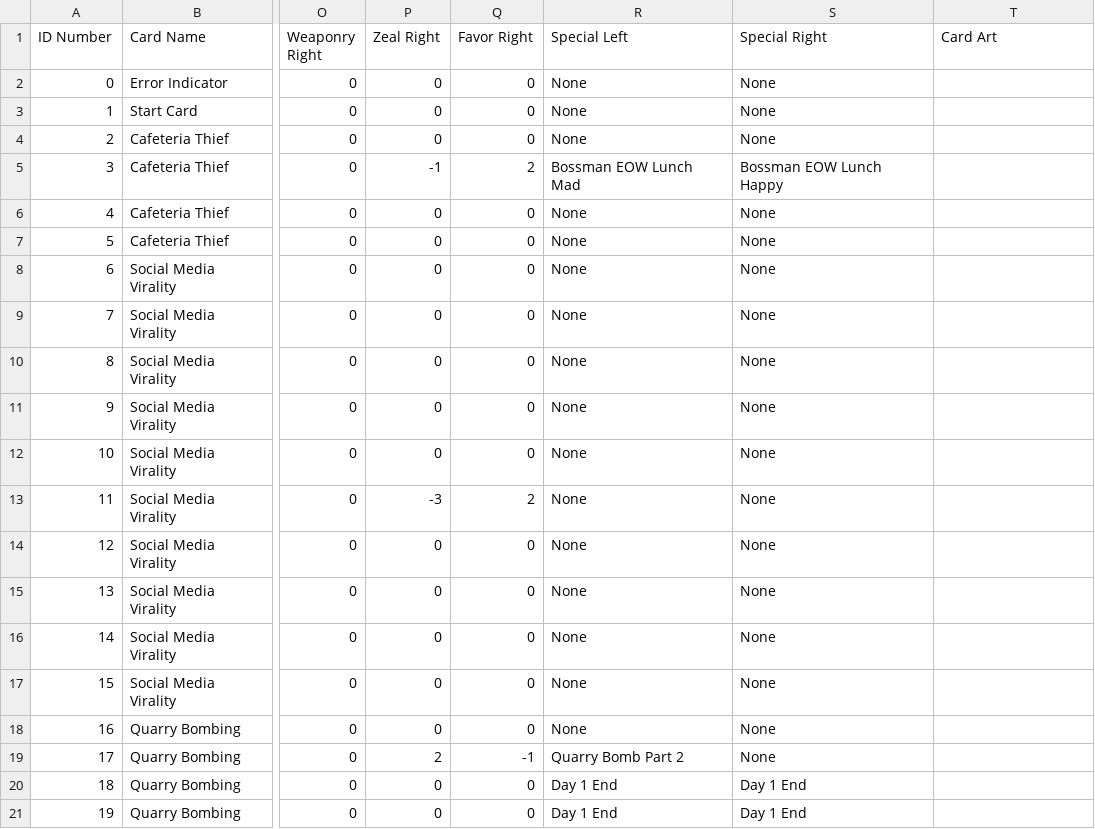
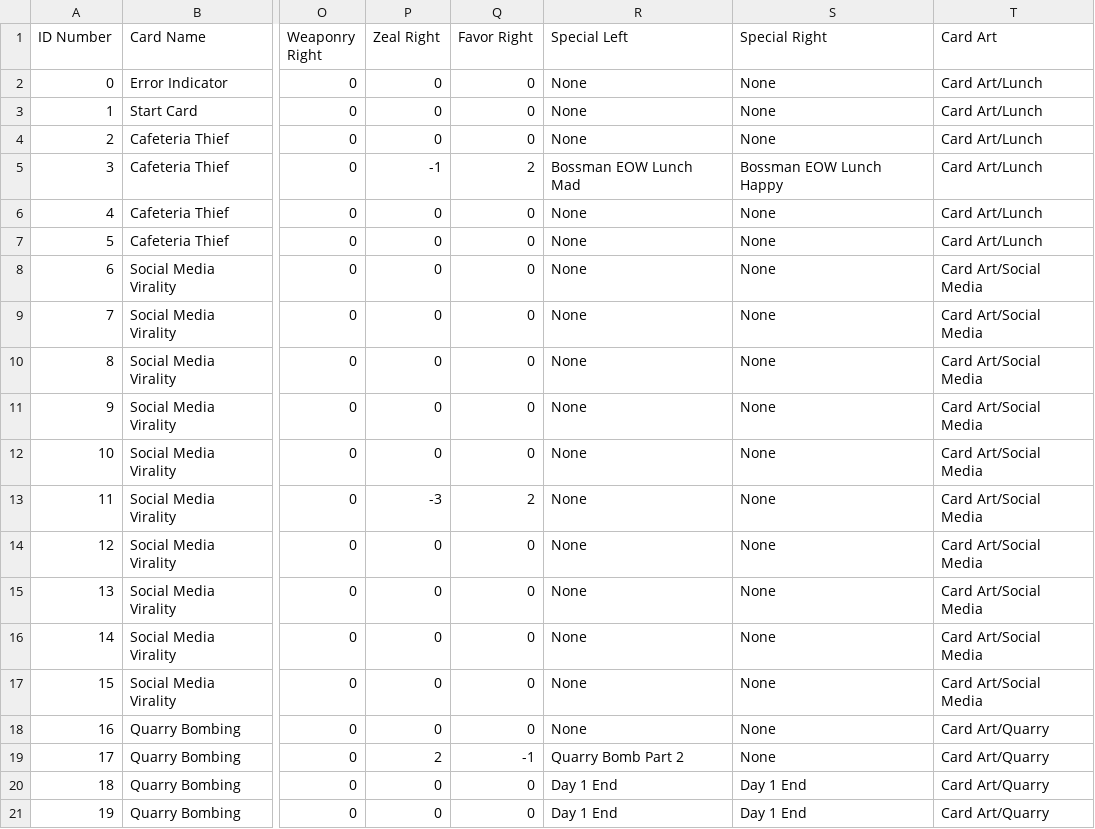
Before and after one commit to wliu1999/occult, a TSV file: Assets/Resources/Cards/Day 1 Scenarios.tsv, drawn as a sheet; only a part is shown, gaps mark what is left out; the diff names each change by its address in the sheet, - before the commit and + after, or states it on an @@ line.

```diff
--- a/Assets/Resources/Cards/Day 1 Scenarios.tsv
+++ b/Assets/Resources/Cards/Day 1 Scenarios.tsv
-T2:T7 (Card Art): (empty)
+T2:T7 (Card Art): Card Art/Lunch
-T8:T17 (Card Art): (empty)
+T8:T17 (Card Art): Card Art/Social Media
-T18:T21 (Card Art): (empty)
+T18:T21 (Card Art): Card Art/Quarry
```
Also changed, not shown: Assets/Resources/Cards/Day 1.tsv, Assets/Resources/Cards/Intro.tsv, 31 other files.
